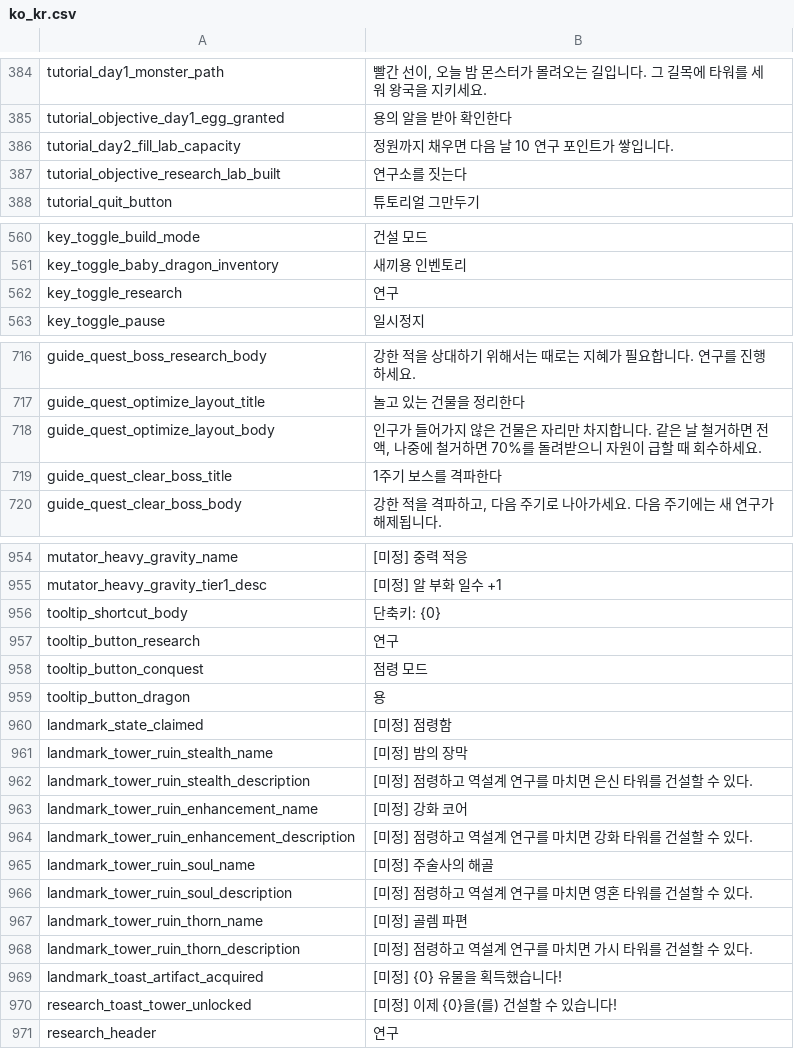
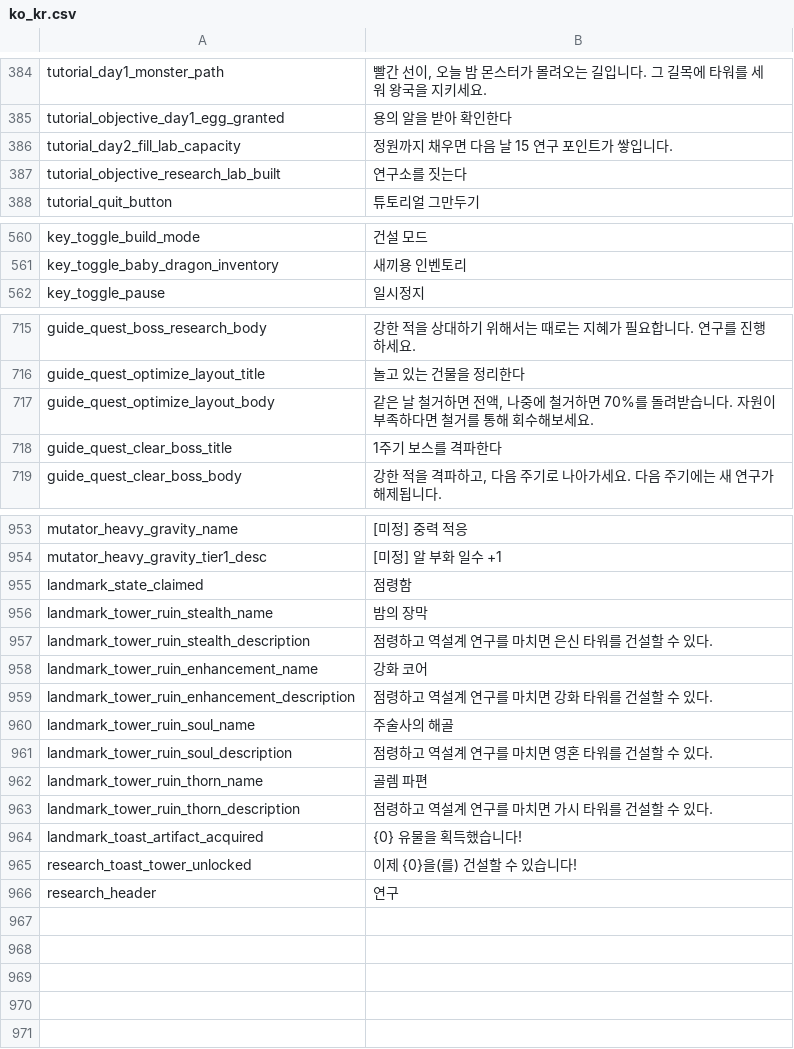
Before and after one commit to JoKangHyeon/TowerAndDragon, a CSV file: Assets/StreamingAssets/Localization/ko_kr.csv, drawn as a sheet; only a part is shown, gaps mark what is left out; the diff covers the shown part only.

```diff
--- a/Assets/StreamingAssets/Localization/ko_kr.csv
+++ b/Assets/StreamingAssets/Localization/ko_kr.csv
@@ -405,3 +405,3 @@
 "tutorial_objective_day1_egg_granted","용의 알을 받아 확인한다"
-"tutorial_day2_fill_lab_capacity","정원까지 채우면 다음 날 10 연구 포인트가 쌓입니다."
+"tutorial_day2_fill_lab_capacity","정원까지 채우면 다음 날 15 연구 포인트가 쌓입니다."
 "tutorial_objective_research_lab_built","연구소를 짓는다"
@@ -581,3 +581,2 @@
 "key_toggle_baby_dragon_inventory","새끼용 인벤토리"
-"key_toggle_research","연구"
 "key_toggle_pause","일시정지"
@@ -737,3 +736,3 @@
 "guide_quest_optimize_layout_title","놀고 있는 건물을 정리한다"
-"guide_quest_optimize_layout_body","인구가 들어가지 않은 건물은 자리만 차지합니다. 같은 날 철거하면 전액, 나중에 철거하면 70%를 돌려받으니 자원이 급할 때 회수하세요."
+"guide_quest_optimize_layout_body","같은 날 철거하면 전액, 나중에 철거하면 70%를 돌려받습니다. 자원이 부족하다면 철거를 통해 회수해보세요."
 "guide_quest_clear_boss_title","1주기 보스를 격파한다"
@@ -975,17 +974,13 @@
 "mutator_heavy_gravity_tier1_desc","[미정] 알 부화 일수 +1"
-"tooltip_shortcut_body","단축키: {0}"
-"tooltip_button_research","연구"
-"tooltip_button_conquest","점령 모드"
-"tooltip_button_dragon","용"
-"landmark_state_claimed","[미정] 점령함"
-"landmark_tower_ruin_stealth_name","[미정] 밤의 장막"
-"landmark_tower_ruin_stealth_description","[미정] 점령하고 역설계 연구를 마치면 은신 타워를 건설할 수 있다."
-"landmark_tower_ruin_enhancement_name","[미정] 강화 코어"
-"landmark_tower_ruin_enhancement_description","[미정] 점령하고 역설계 연구를 마치면 강화 타워를 건설할 수 있다."
-"landmark_tower_ruin_soul_name","[미정] 주술사의 해골"
-"landmark_tower_ruin_soul_description","[미정] 점령하고 역설계 연구를 마치면 영혼 타워를 건설할 수 있다."
-"landmark_tower_ruin_thorn_name","[미정] 골렘 파편"
-"landmark_tower_ruin_thorn_description","[미정] 점령하고 역설계 연구를 마치면 가시 타워를 건설할 수 있다."
-"landmark_toast_artifact_acquired","[미정] {0} 유물을 획득했습니다!"
-"research_toast_tower_unlocked","[미정] 이제 {0}을(를) 건설할 수 있습니다!"
+"landmark_state_claimed","점령함"
+"landmark_tower_ruin_stealth_name","밤의 장막"
+"landmark_tower_ruin_stealth_description","점령하고 역설계 연구를 마치면 은신 타워를 건설할 수 있다."
+"landmark_tower_ruin_enhancement_name","강화 코어"
+"landmark_tower_ruin_enhancement_description","점령하고 역설계 연구를 마치면 강화 타워를 건설할 수 있다."
+"landmark_tower_ruin_soul_name","주술사의 해골"
+"landmark_tower_ruin_soul_description","점령하고 역설계 연구를 마치면 영혼 타워를 건설할 수 있다."
+"landmark_tower_ruin_thorn_name","골렘 파편"
+"landmark_tower_ruin_thorn_description","점령하고 역설계 연구를 마치면 가시 타워를 건설할 수 있다."
+"landmark_toast_artifact_acquired","{0} 유물을 획득했습니다!"
+"research_toast_tower_unlocked","이제 {0}을(를) 건설할 수 있습니다!"
 "research_header","연구"
```
Also changed, not shown: 1 edited cell elsewhere in this file, Assets/StreamingAssets/Localization/en_us.csv, 18 other files.
